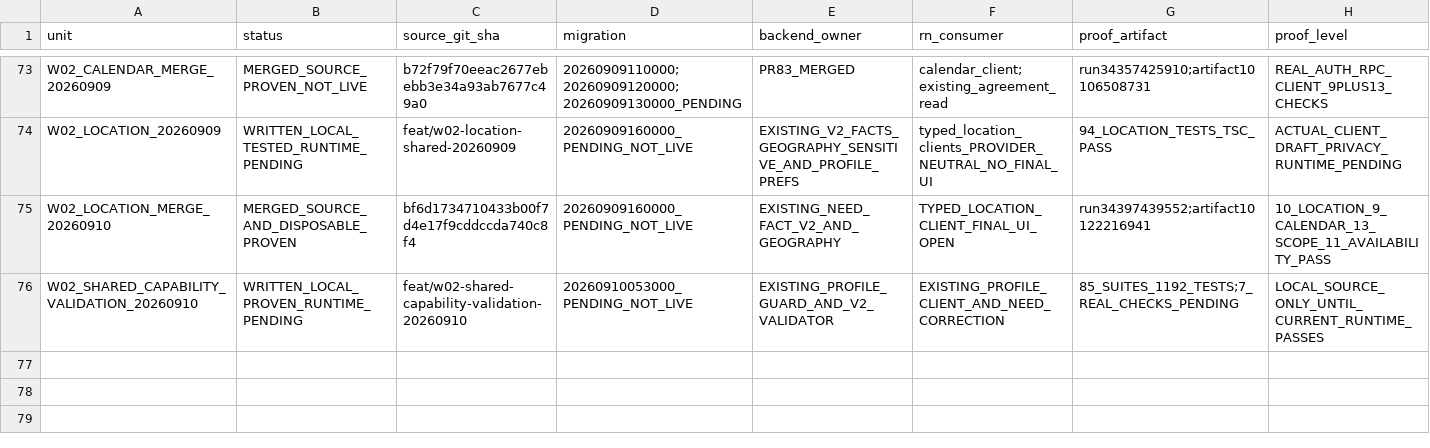
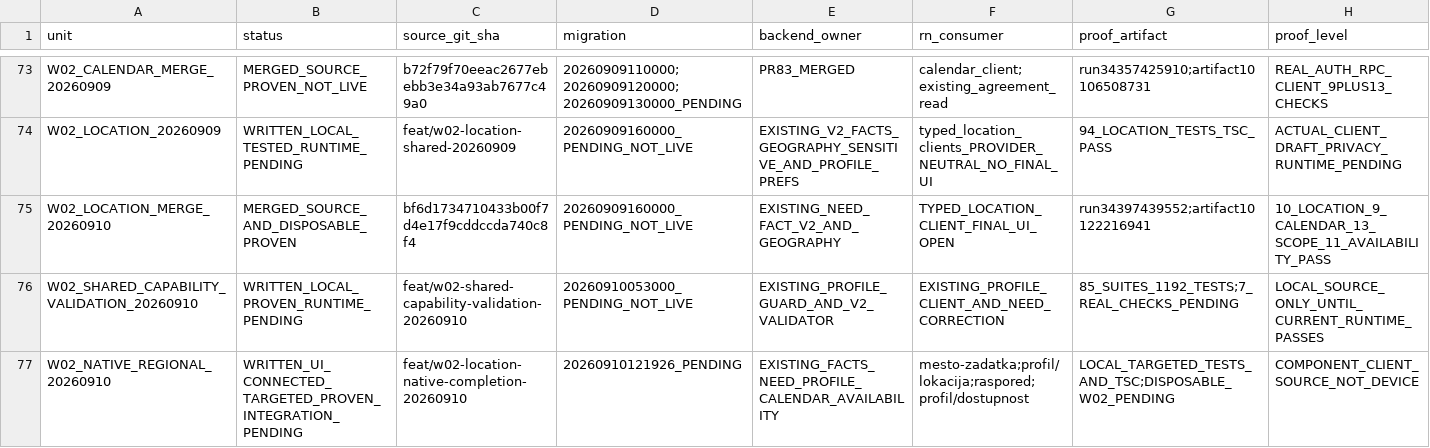
Before and after one commit to Uskoci1/USKOCI-CLEAN, a CSV file: docs/implementation/IMPLEMENTATION_STATUS_LEDGER.csv, drawn as a sheet; only a part is shown, gaps mark what is left out; rows hold the shown columns only; the diff names each change by its address in the sheet, - before the commit and + after, or states it on an @@ line.

Commit message:
feat(w02): bind native location and availability with country authority

```diff
--- a/docs/implementation/IMPLEMENTATION_STATUS_LEDGER.csv
+++ b/docs/implementation/IMPLEMENTATION_STATUS_LEDGER.csv
+row 77: W02_NATIVE_REGIONAL_20260910 | WRITTEN_UI_CONNECTED_TARGETED_PROVEN_INTEGRATION_PENDING | feat/w02-location-native-completion-20260910 | 20260910121926_PENDING | EXISTING_FACTS_NEED_PROFILE_CALENDAR_AVAILABILITY | mesto-zadatka;profil/lokacija;raspored;profil/dostupnost | LOCAL_TARGETED_TESTS_AND_TSC;DISPOSABLE_W02_PENDING | COMPONENT_CLIENT_SOURCE_NOT_DEVICE
```
Also changed, not shown: 42 other files.
